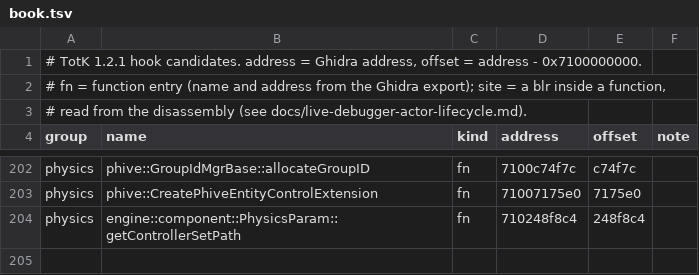
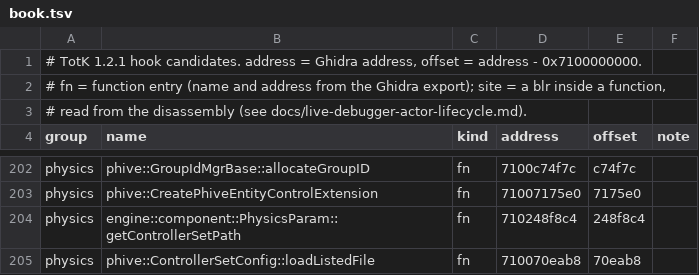
Before and after one commit to BladesawStudios/purah-protocol, a TSV file: data/totk/121/book.tsv, drawn as a sheet; only a part is shown, gaps mark what is left out.

Commit message:
Name the file a controller set fails to load: a step on the list-entry loader

```diff
--- a/data/totk/121/book.tsv
+++ b/data/totk/121/book.tsv
@@ -204 +204,2 @@ physics	phive::CreatePhiveEntityControlExtension	fn	71007175e0	7175e0
 physics	engine::component::PhysicsParam::getControllerSetPath	fn	710248f8c4	248f8c4	
+physics	phive::ControllerSetConfig::loadListedFile	fn	710070eab8	70eab8	
```
Also changed, not shown: 5 other files.
